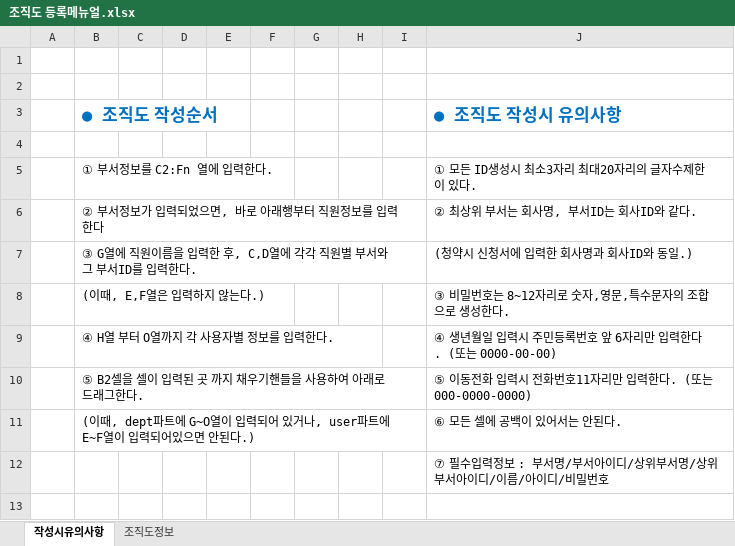
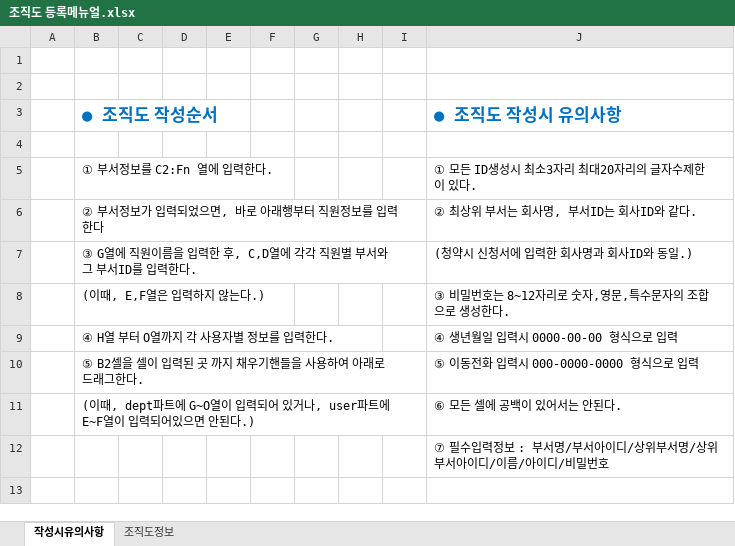
Before and after one commit to Shim8934/refactor_ezFlow4Java, an Excel workbook: docs/tech/조직도 등록메뉴얼.xlsx, sheet 작성시유의사항, drawn as a sheet; only a part is shown; values as stored, in another font and other column widths than the file's, no borders; charts and pictures not drawn; the diff names each change by its address in the sheet, - before the commit and + after, or states it on an @@ line.

Commit message:
조직도 등록메뉴얼.xlsx 업데이트

```diff
--- a/docs/tech/조직도 등록메뉴얼.xlsx (sheet 작성시유의사항)
+++ b/docs/tech/조직도 등록메뉴얼.xlsx (sheet 작성시유의사항)
-J9 (● 조직도 작성시 유의사항): ④ 생년월일 입력시 주민등록번호 앞 6자리만 입력한다. (또는 0000-00-00)
+J9 (● 조직도 작성시 유의사항): ④ 생년월일 입력시 0000-00-00 형식으로 입력
-J10 (● 조직도 작성시 유의사항): ⑤ 이동전화 입력시 전화번호11자리만 입력한다. (또는 000-0000-0000)
+J10 (● 조직도 작성시 유의사항): ⑤ 이동전화 입력시 000-0000-0000 형식으로 입력
```
Also changed, not shown: charts or pictures.
